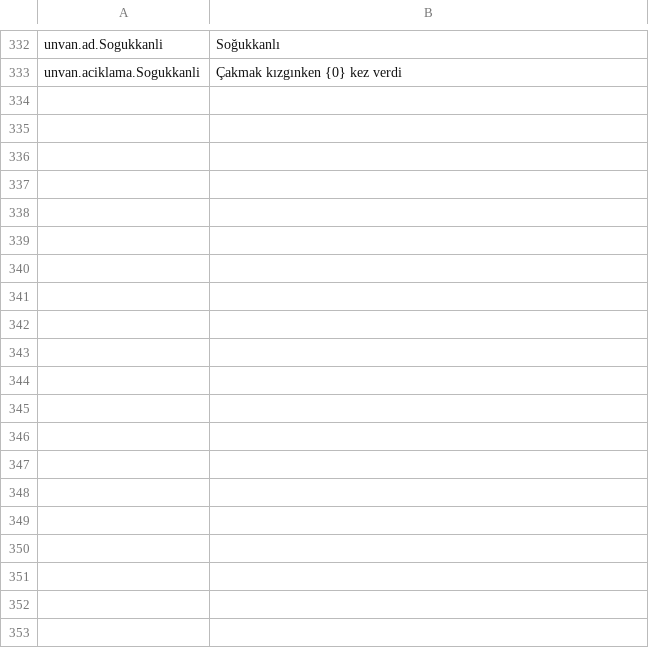
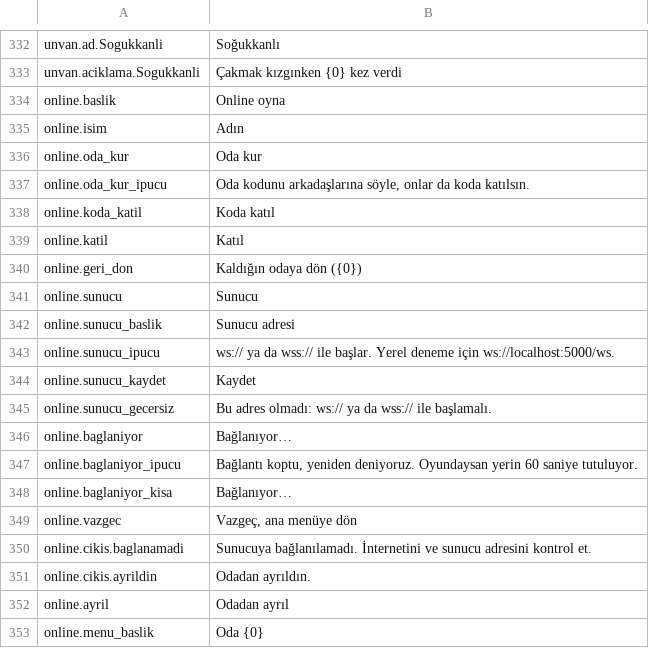
Before and after one commit to enesyilmaz19/TheLighter, a CSV file: Assets/UI/Resources/TheLighter/Metinler.csv, drawn as a sheet; only a part is shown, gaps mark what is left out; the diff covers the shown part only.

Commit message:
Online: menü, lobi, bekleme odası ve oyun akışı (OnlineAkis) + S5 temel
- IOyunAkisi: oyun ekranı iki modda aynı parçalarla çalışıyor
- OnlineAkis: durum'dan bu cihazın ekranı, komutlar sunucuya
- Online menüsü (oda kur, koda katıl, kaldığın odaya dön, sunucu adresi)
- Lobi: oda kodu, oyuncular, kurucu ayarları, Hızlı başla, atma
- Bekleme odası, Bağlanıyor katmanı, AFK Buradayım, oyuncular bekleniyor
- Oyuncu metni etiketlerde zengin metin kapalı
- Sunucu hata kodlarının metinleri

```diff
--- a/Assets/UI/Resources/TheLighter/Metinler.csv
+++ b/Assets/UI/Resources/TheLighter/Metinler.csv
@@ -343 +343,21 @@ unvan.ad.Sogukkanli,Soğukkanlı
 unvan.aciklama.Sogukkanli,Çakmak kızgınken {0} kez verdi
+online.baslik,Online oyna
+online.isim,Adın
+online.oda_kur,Oda kur
+online.oda_kur_ipucu,"Oda kodunu arkadaşlarına söyle, onlar da koda katılsın."
+online.koda_katil,Koda katıl
+online.katil,Katıl
+online.geri_don,Kaldığın odaya dön ({0})
+online.sunucu,Sunucu
+online.sunucu_baslik,Sunucu adresi
+online.sunucu_ipucu,ws:// ya da wss:// ile başlar. Yerel deneme için ws://localhost:5000/ws.
+online.sunucu_kaydet,Kaydet
+online.sunucu_gecersiz,Bu adres olmadı: ws:// ya da wss:// ile başlamalı.
+online.baglaniyor,Bağlanıyor…
+online.baglaniyor_ipucu,"Bağlantı koptu, yeniden deniyoruz. Oyundaysan yerin 60 saniye tutuluyor."
+online.baglaniyor_kisa,Bağlanıyor…
+online.vazgec,"Vazgeç, ana menüye dön"
+online.cikis.baglanamadi,Sunucuya bağlanılamadı. İnternetini ve sunucu adresini kontrol et.
+online.cikis.ayrildin,Odadan ayrıldın.
+online.ayril,Odadan ayrıl
+online.menu_baslik,Oda {0}
```
Also changed, not shown: 70 added rows elsewhere in this file, 27 other files.
